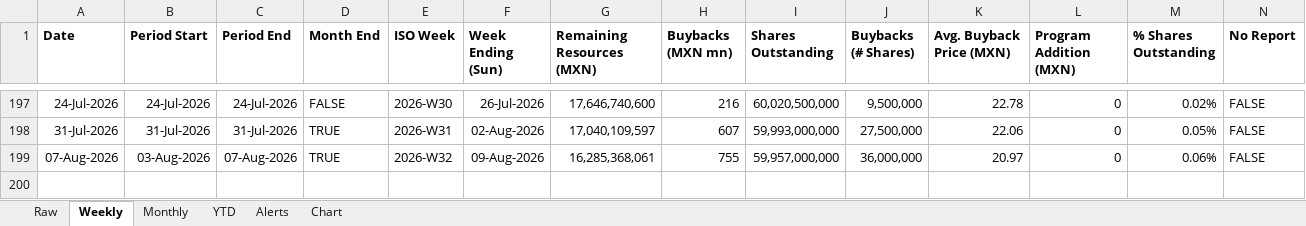
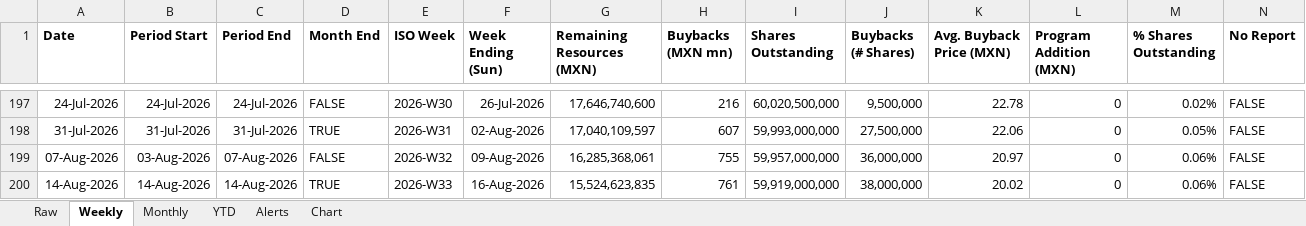
Before and after one commit to rafaelxoliver4-art/amx-buyback-tracker, an Excel workbook: output/AMX_Buybacks.xlsx, sheet Weekly, drawn as a sheet; only a part is shown, gaps mark what is left out; values as stored, in another font and other column widths than the file's, no borders; rows hold the shown columns only; the diff names each change by its address in the sheet, - before the commit and + after, or states it on an @@ line.

```diff
--- a/output/AMX_Buybacks.xlsx (sheet Weekly)
+++ b/output/AMX_Buybacks.xlsx (sheet Weekly)
-D199 (Month End): TRUE
+D199 (Month End): FALSE
+row 200: 14-Aug-2026 | 14-Aug-2026 | 14-Aug-2026 | TRUE | 2026-W33 | 16-Aug-2026 | 15,524,623,835 | 761 | 59,919,000,000 | 38,000,000 | 20.02 | 0 | 0.06% | FALSE
```
Also changed, not shown: sheet Monthly, sheet Raw, sheet YTD, sheet Alerts, 4 other files.
